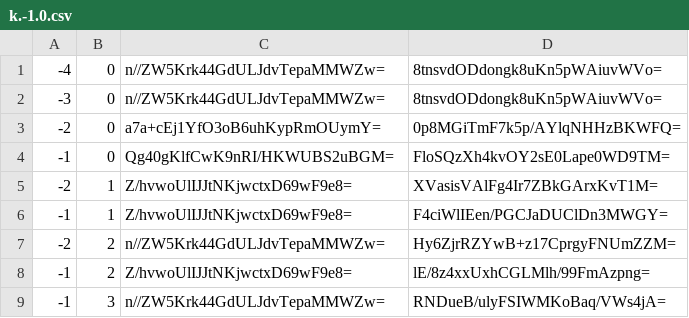
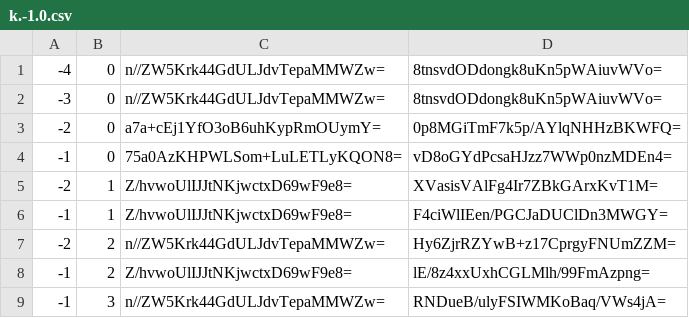
Before and after one commit to counterfitninja/netherlower, a CSV file: tiles/zoom.-1/metadata/k.-1.0.csv, drawn as a sheet.

```diff
--- a/tiles/zoom.-1/metadata/k.-1.0.csv
+++ b/tiles/zoom.-1/metadata/k.-1.0.csv
@@ -3,3 +3,3 @@
 -2,0,a7a+cEj1YfO3oB6uhKypRmOUymY=,0p8MGiTmF7k5p/AYlqNHHzBKWFQ=
--1,0,Qg40gKlfCwK9nRI/HKWUBS2uBGM=,FloSQzXh4kvOY2sE0Lape0WD9TM=
+-1,0,75a0AzKHPWLSom+LuLETLyKQON8=,vD8oGYdPcsaHJzz7WWp0nzMDEn4=
 -2,1,Z/hvwoUlIJJtNKjwctxD69wF9e8=,XVasisVAlFg4Ir7ZBkGArxKvT1M=
```
Also changed, not shown: tiles/zoom.-1/metadata/k.-1.-1.csv, tiles/zoom.-1/metadata/k.0.-1.csv, 51 other files.
